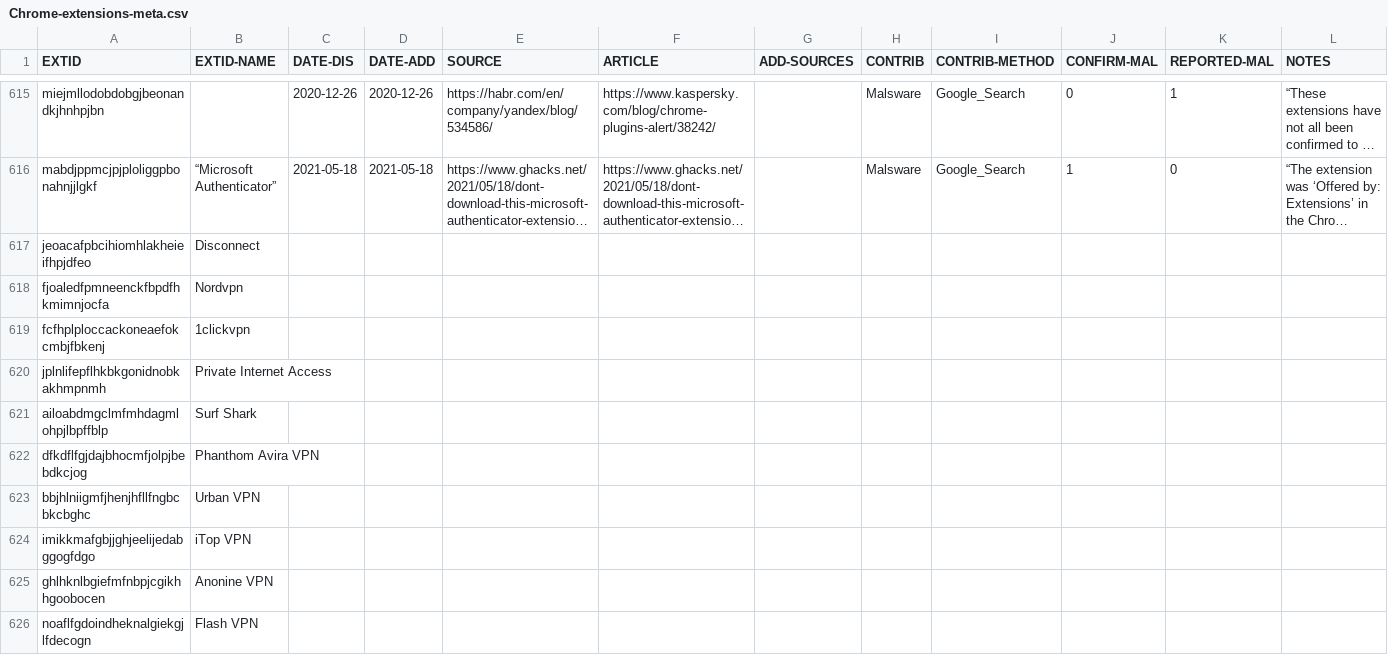
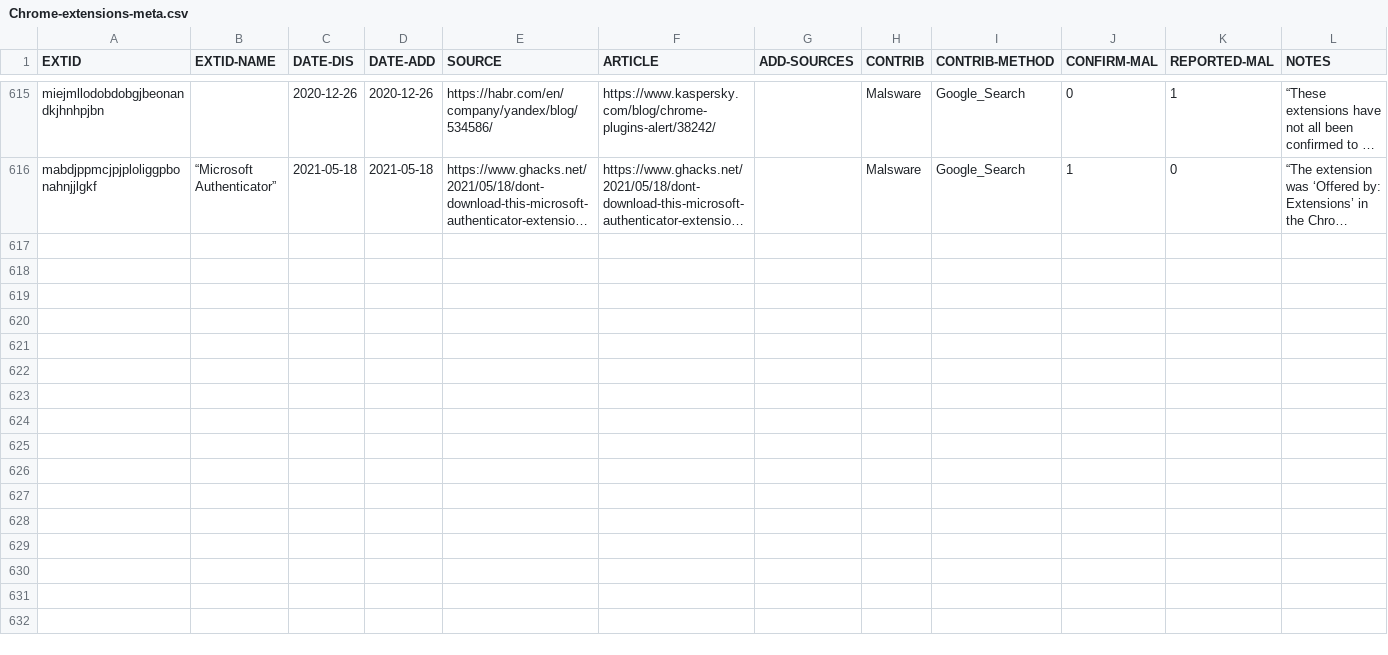
Before and after one commit to Nexx1c/Our_Testing_Repo, a CSV file: IOC Lists/Chrome-extensions-meta.csv, drawn as a sheet; only a part is shown, gaps mark what is left out; long unchanged cells end in …; the diff covers the shown part only; the diff names each change by its address in the sheet, - before the commit and + after, or states it on an @@ line.

```diff
--- a/IOC Lists/Chrome-extensions-meta.csv
+++ b/IOC Lists/Chrome-extensions-meta.csv
-row 617: jeoacafpbcihiomhlakheieifhpjdfeo | Disconnect
-row 618: fjoaledfpmneenckfbpdfhkmimnjocfa | Nordvpn
-row 619: fcfhplploccackoneaefokcmbjfbkenj | 1clickvpn
-row 620: jplnlifepflhkbkgonidnobkakhmpnmh | Private Internet Access
-row 621: ailoabdmgclmfmhdagmlohpjlbpffblp | Surf Shark
-row 622: dfkdflfgjdajbhocmfjolpjbebdkcjog | Phanthom Avira VPN
-row 623: bbjhlniigmfjhenjhfllfngbcbkcbghc | Urban VPN
-row 624: imikkmafgbjjghjeelijedabggogfdgo | iTop VPN
-row 625: ghlhknlbgiefmfnbpjcgikhhgoobocen | Anonine VPN
-row 626: noaflfgdoindheknalgiekgjlfdecogn | Flash VPN
```
Also changed, not shown: 19 removed rows elsewhere in this file.
